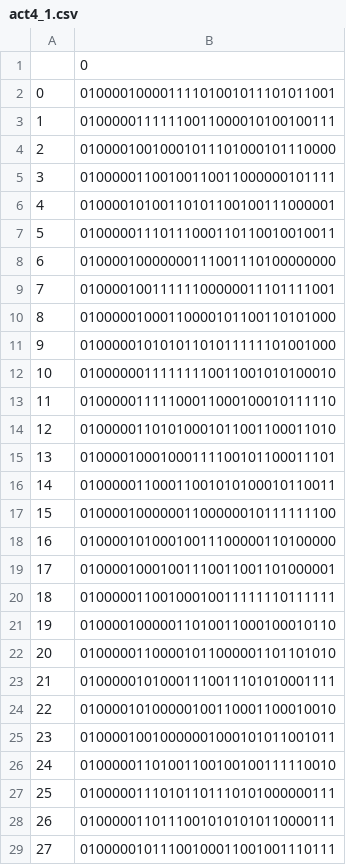
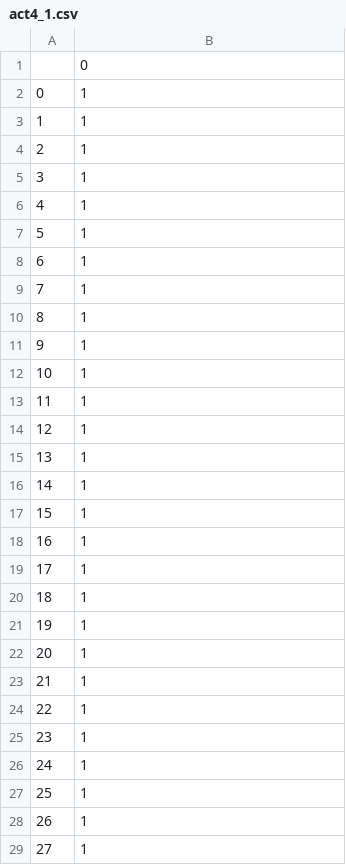
Before and after one commit to Rudedaisy/Binarized-Neural-networks-using-pytorch, a CSV file: MNIST using Binarized weights/data/act4_1.csv, drawn as a sheet; only a part is shown; the diff covers the shown part only.

```diff
--- a/MNIST using Binarized weights/data/act4_1.csv
+++ b/MNIST using Binarized weights/data/act4_1.csv
@@ -1,29 +1,29 @@
 ,0
-0,01000010000111101001011101011001
-1,01000001111110011000010100100111
-2,01000010010001011101000101110000
-3,01000001100100110011000000101111
-4,01000010100110101100100111000001
-5,01000001110111000110110010010011
-6,01000010000000111001110100000000
-7,01000010011111100000011101111001
-8,01000001000110000101100110101000
-9,01000001010101101011111101001000
-10,01000000111111110011001010100010
-11,01000001111100011000100010111110
-12,01000001101010001011001100011010
-13,01000010001000111100101100011101
-14,01000001100011001010100010110011
-15,01000010000001100000010111111100
-16,01000010100010011100000110100000
-17,01000010001001110011001101000001
-18,01000001100100010011111110111111
-19,01000010000011010011000100010110
-20,01000001100001011000001101101010
-21,01000001010001110011101010001111
-22,01000010100000100110001100010010
-23,01000010010000001000101011001011
-24,01000001101001100100100111110010
-25,01000001110101101110101000000111
-26,01000001101110010101010110000111
-27,01000001011100100011001001110111
+0,1
+1,1
+2,1
+3,1
+4,1
+5,1
+6,1
+7,1
+8,1
+9,1
+10,1
+11,1
+12,1
+13,1
+14,1
+15,1
+16,1
+17,1
+18,1
+19,1
+20,1
+21,1
+22,1
+23,1
+24,1
+25,1
+26,1
+27,1
```
Also changed, not shown: 56 edited cells elsewhere in this file, MNIST using Binarized weights/data/act3_1.csv, MNIST using Binarized weights/data/act3_3.csv, 15 other files.
